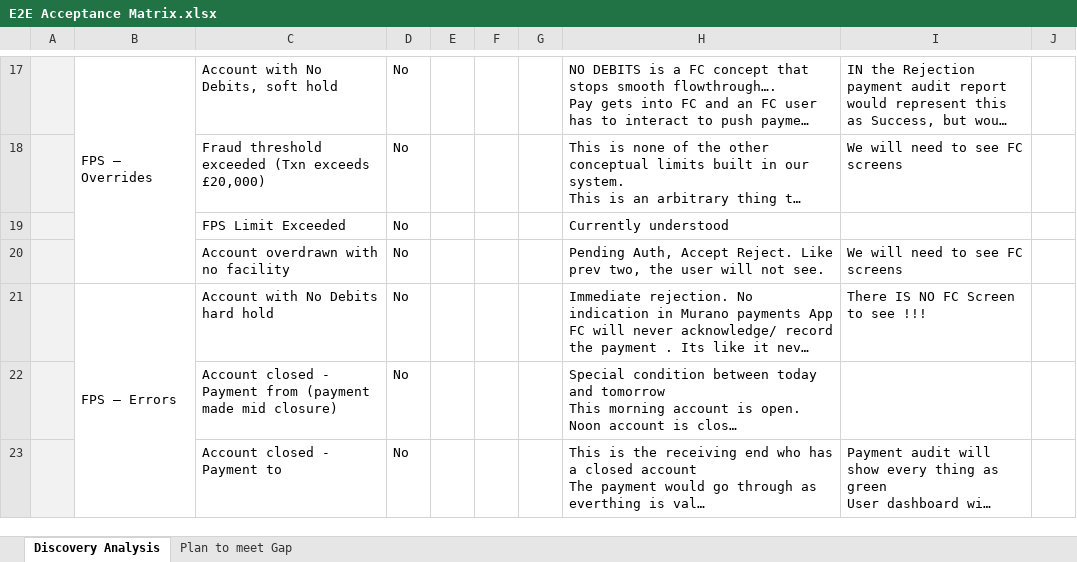
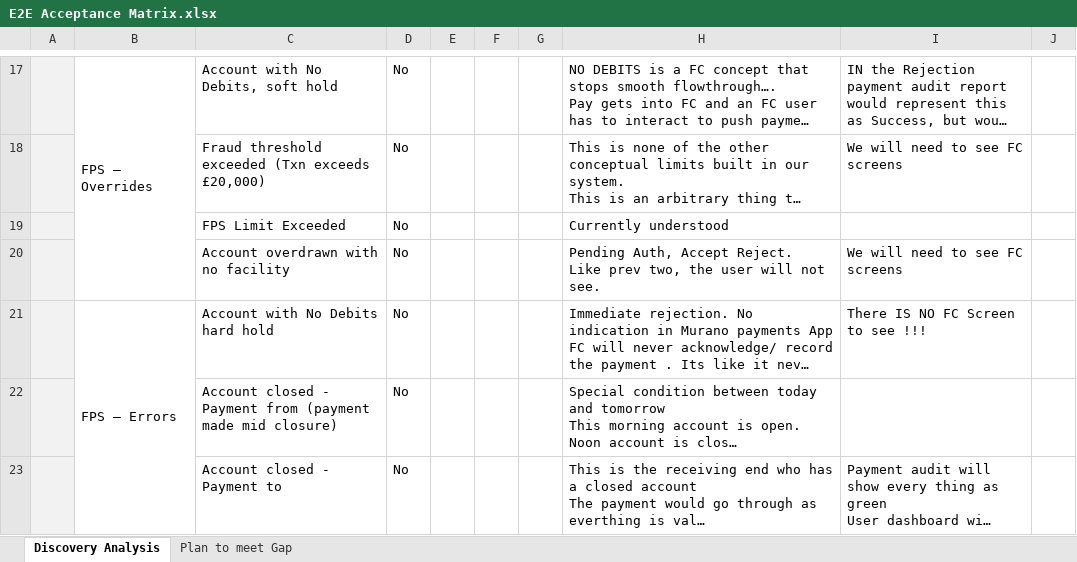
Before and after one commit to raghav9329/mainProf, an Excel workbook: E2E Acceptance Matrix.xlsx, sheet Discovery Analysis, drawn as a sheet; only a part is shown, gaps mark what is left out; long unchanged cells end in …; values as stored, in another font and other column widths than the file's, no borders; the diff names each change by its address in the sheet, - before the commit and + after, or states it on an @@ line.

```diff
--- a/E2E Acceptance Matrix.xlsx (sheet Discovery Analysis)
+++ b/E2E Acceptance Matrix.xlsx (sheet Discovery Analysis)
-H20: …not see.
+H20: …not see.
```
Also changed, not shown: 2 other files.
